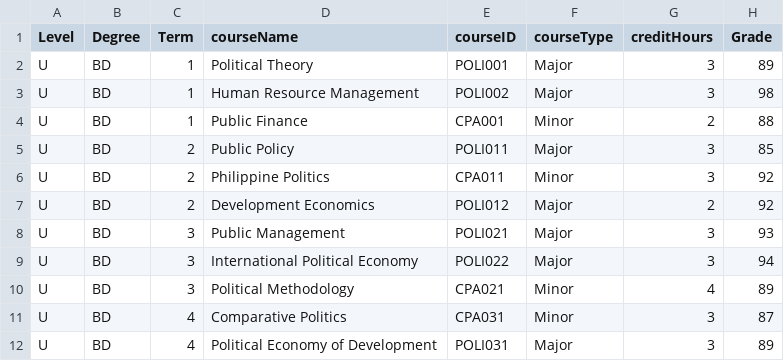
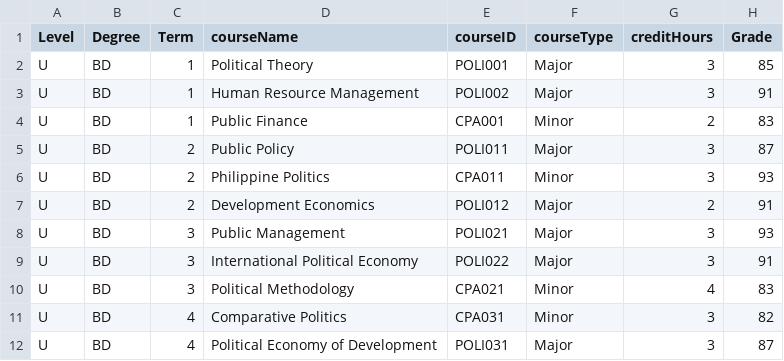
Before and after one commit to Alya109/transcriptSystem, a CSV file: 202400007.csv, drawn as a sheet.

Commit message:
Update 202400007.csv

```diff
--- a/202400007.csv
+++ b/202400007.csv
@@ -1,12 +1,12 @@
 Level,Degree,Term,courseName,courseID,courseType,creditHours,Grade
-U,BD,1,Political Theory,POLI001,Major,3,89
-U,BD,1,Human Resource Management,POLI002,Major,3,98
-U,BD,1,Public Finance,CPA001,Minor,2,88
-U,BD,2,Public Policy,POLI011,Major,3,85
-U,BD,2,Philippine Politics,CPA011,Minor,3,92
-U,BD,2,Development Economics,POLI012,Major,2,92
+U,BD,1,Political Theory,POLI001,Major,3,85
+U,BD,1,Human Resource Management,POLI002,Major,3,91
+U,BD,1,Public Finance,CPA001,Minor,2,83
+U,BD,2,Public Policy,POLI011,Major,3,87
+U,BD,2,Philippine Politics,CPA011,Minor,3,93
+U,BD,2,Development Economics,POLI012,Major,2,91
 U,BD,3,Public Management,POLI021,Major,3,93
-U,BD,3,International Political Economy,POLI022,Major,3,94
-U,BD,3,Political Methodology,CPA021,Minor,4,89
-U,BD,4,Comparative Politics,CPA031,Minor,3,87
-U,BD,4,Political Economy of Development,POLI031,Major,3,89
+U,BD,3,International Political Economy,POLI022,Major,3,91
+U,BD,3,Political Methodology,CPA021,Minor,4,83
+U,BD,4,Comparative Politics,CPA031,Minor,3,82
+U,BD,4,Political Economy of Development,POLI031,Major,3,87
```
